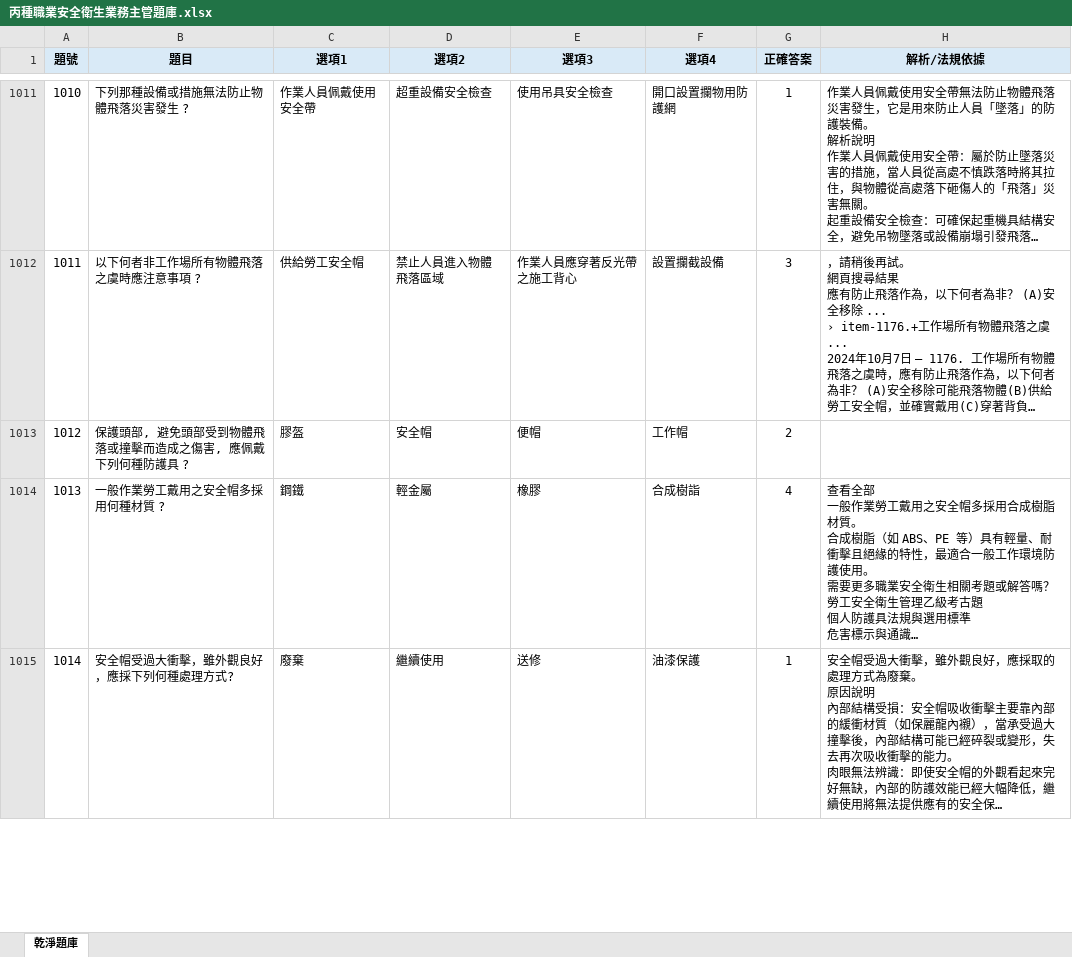
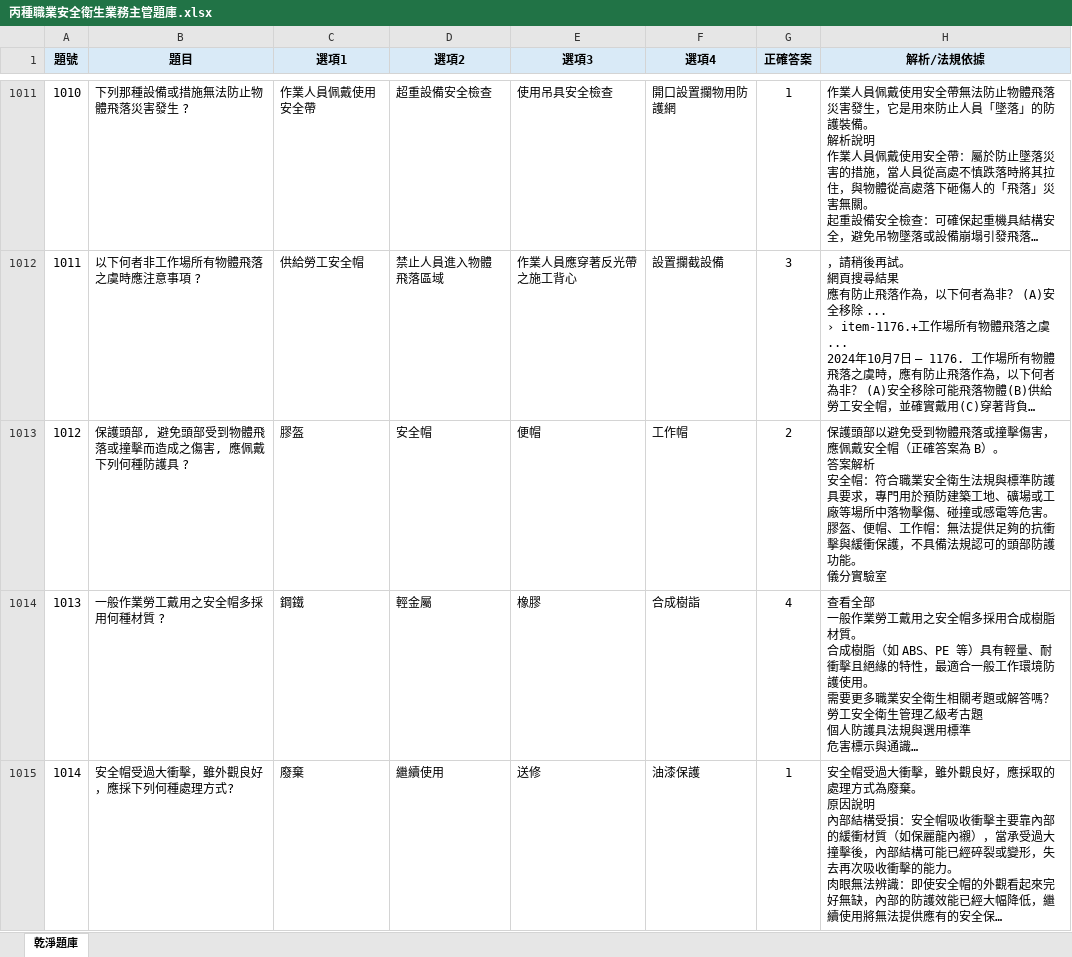
Before and after one commit to drher/drher.github.io, an Excel workbook: salf/丙種職業安全衛生業務主管題庫.xlsx, sheet 乾淨題庫, drawn as a sheet; only a part is shown, gaps mark what is left out; long unchanged cells end in …; values as stored, in another font and other column widths than the file's, no borders; ↵ is a line break in a cell; the diff covers the shown part only; the diff names each change by its address in the sheet, - before the commit and + after, or states it on an @@ line.

```diff
--- a/salf/丙種職業安全衛生業務主管題庫.xlsx (sheet 乾淨題庫)
+++ b/salf/丙種職業安全衛生業務主管題庫.xlsx (sheet 乾淨題庫)
-H1013 (解析/法規依據): (empty)
+H1013 (解析/法規依據): 保護頭部以避免受到物體飛落或撞擊傷害，應佩戴安全帽（正確答案為 B）。 ↵ 答案解析 ↵ 安全帽：符合職業安全衛生法規與標準防護具要求，專門用於預防建築工地、礦場或工廠等場所中落物擊傷、碰撞或感電等危害。 ↵ 膠盔、便帽、工作帽：無法提供足夠的抗衝擊與緩衝保護，不具備法規認可的頭部防護功能。 ↵ 儀分實驗室
```
Also changed, not shown: 9 edited cells elsewhere in this sheet, 1 other file.
